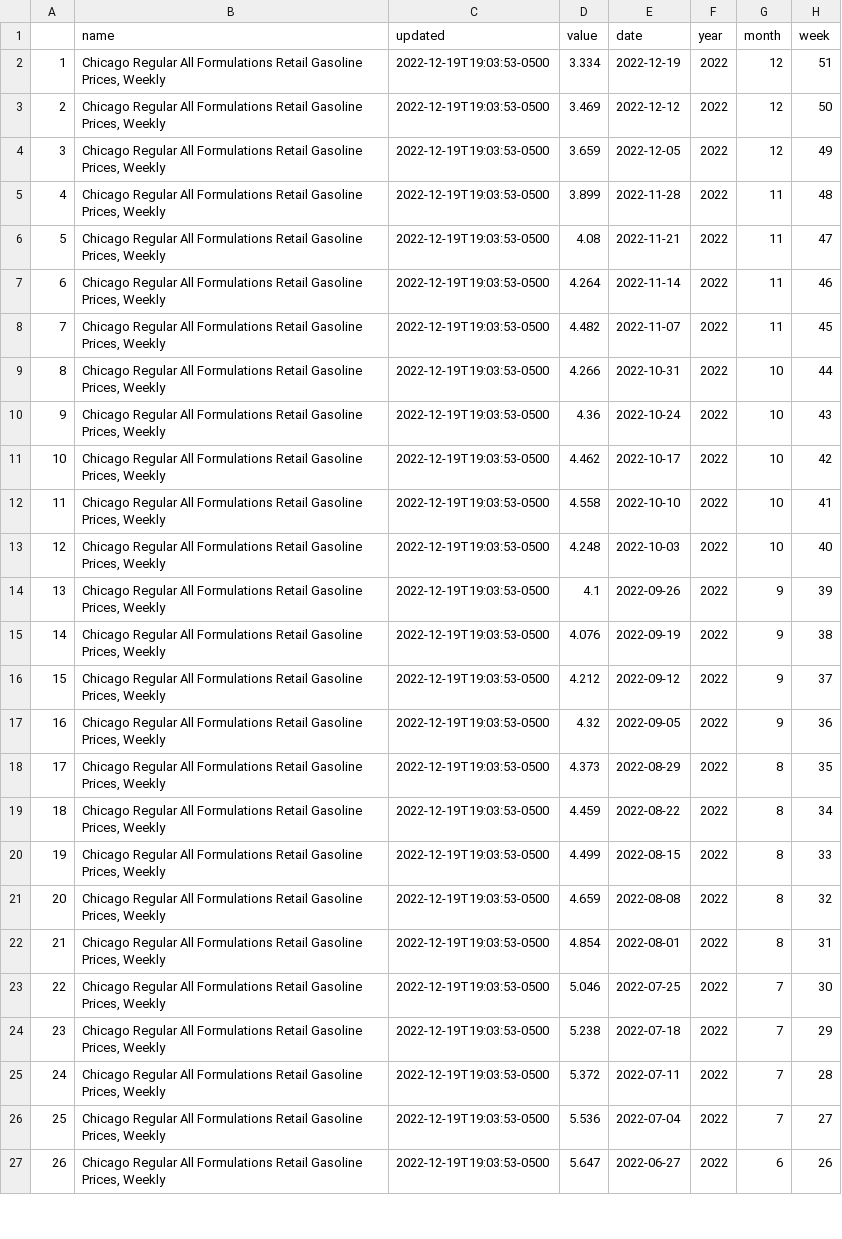
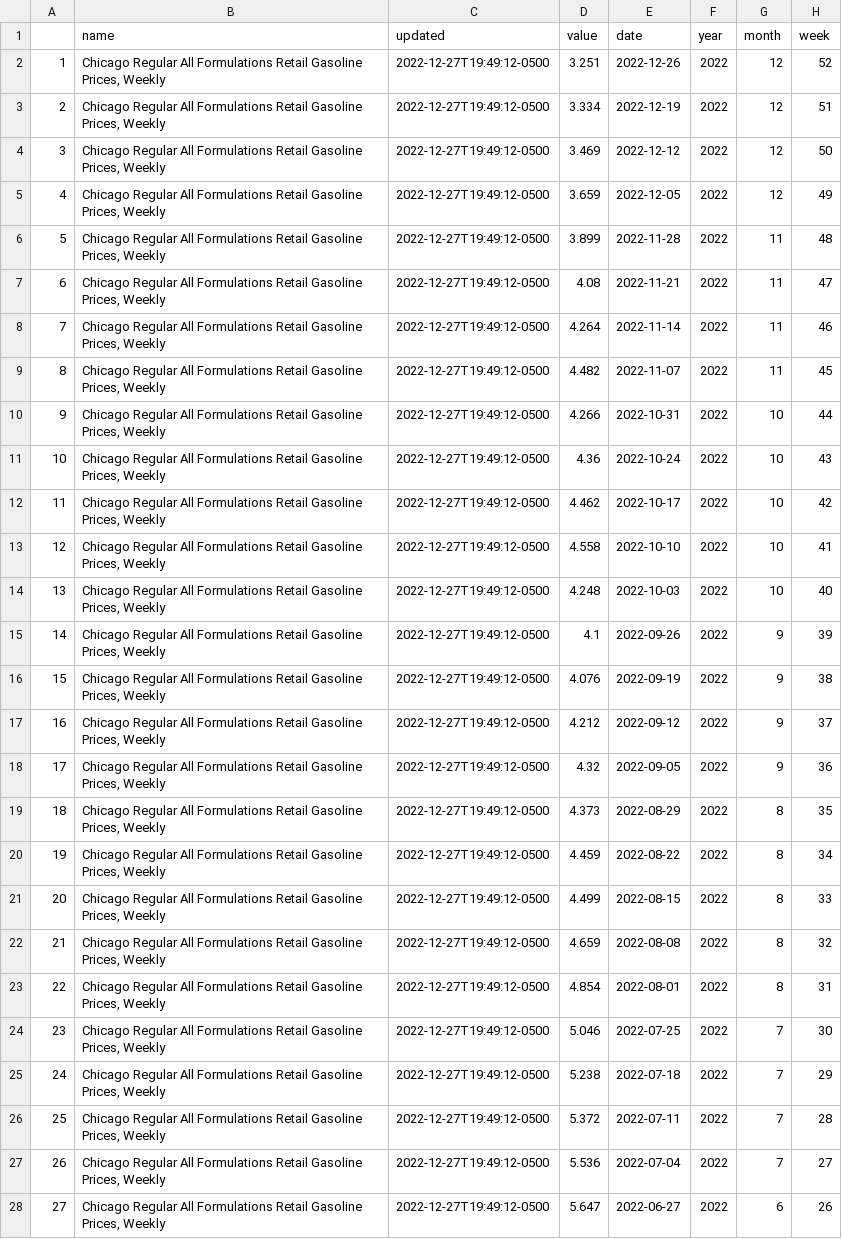
Before and after one commit to abcotvdata/EIA-gas-prices, a CSV file: chicago_gas.csv, drawn as a sheet; only a part is shown; addresses are those after the commit; the diff covers the shown part only; the diff names each change by its address in the sheet, - before the commit and + after, or states it on an @@ line.

Commit message:
Update gas prices

```diff
--- a/chicago_gas.csv
+++ b/chicago_gas.csv
+row 2: 1 | Chicago Regular All Formulations Retail Gasoline Prices, Weekly | 2022-12-27T19:49:12-0500 | 3.251 | 2022-12-26 | 2022 | 12 | 52
@@ column A renumbered between rows 3 and 101 @@
-C3:C28 (updated): 2022-12-19T19:03:53-0500
+C3:C28 (updated): 2022-12-27T19:49:12-0500
```
Also changed, not shown: 1 removed row and 73 edited cells elsewhere in this file, la_gas.csv, nyc_gas.csv, 1 other file.
